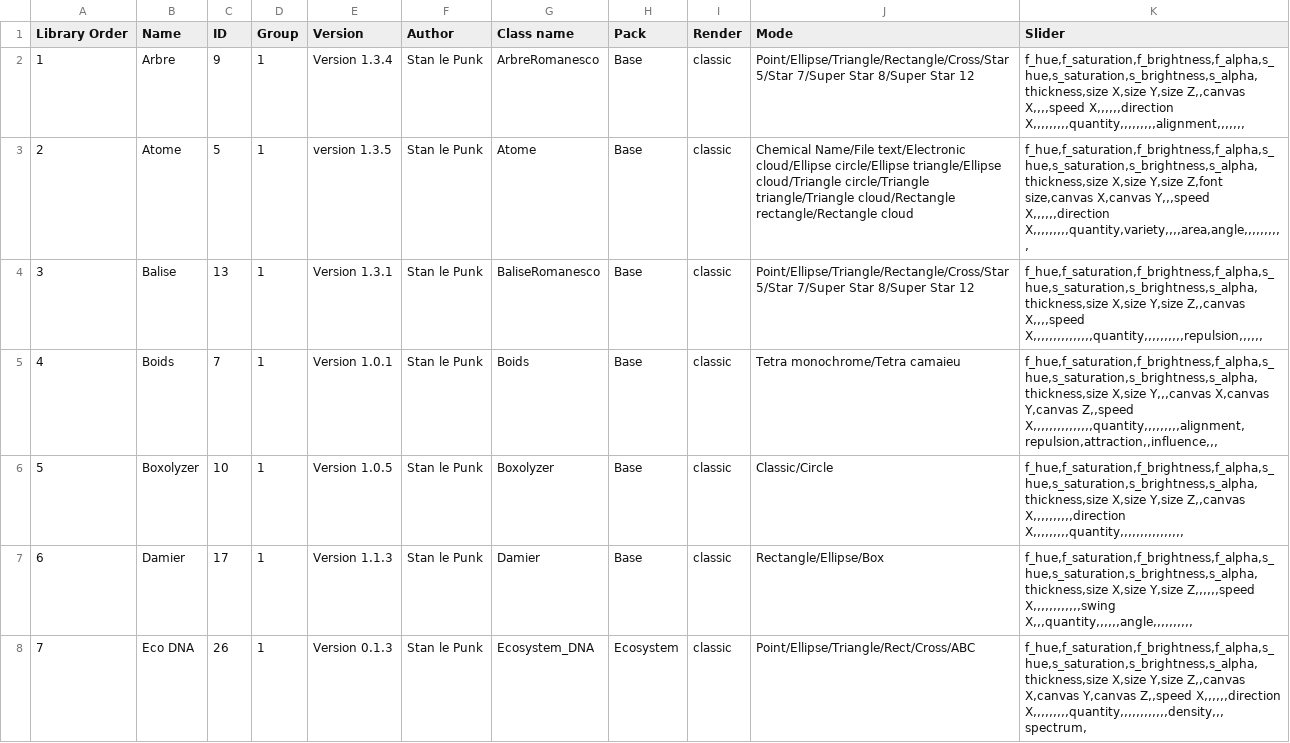
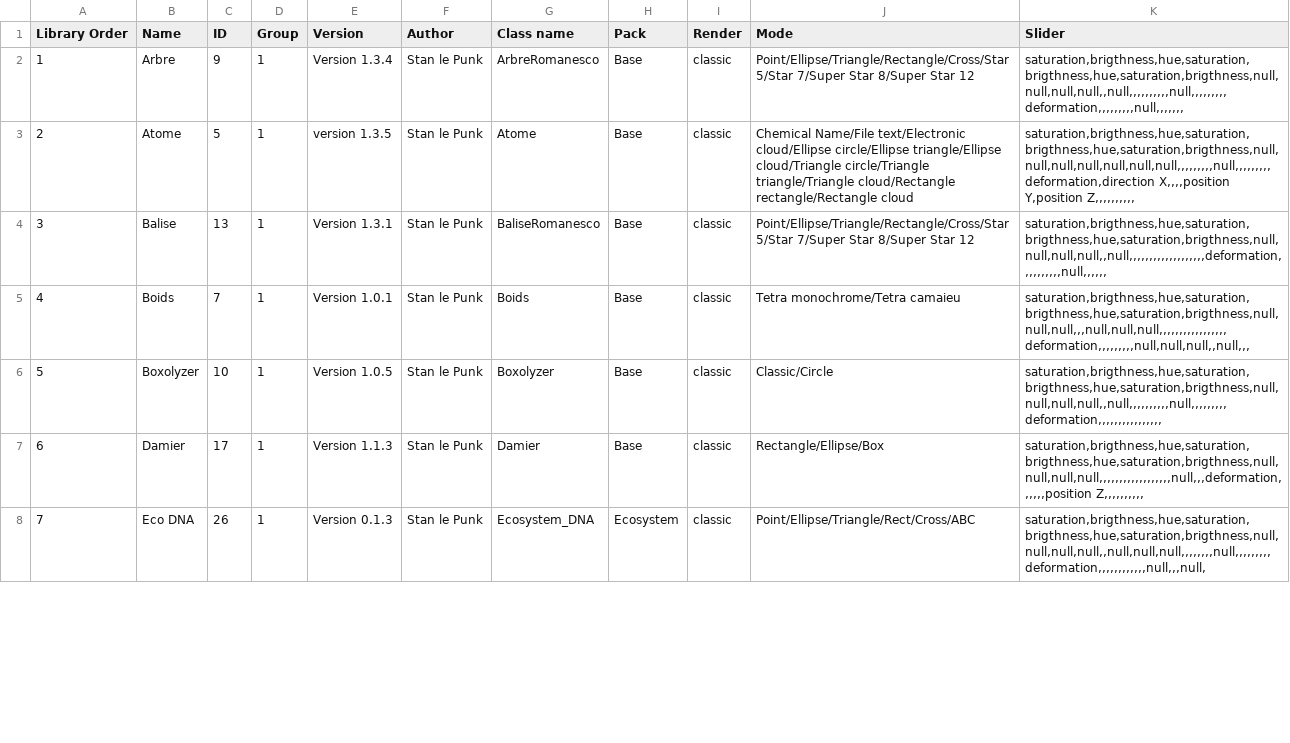
Before and after one commit to knupel/ROMANESCO-Processing, a CSV file: Software_31/sources/preferences/index_romanesco_items.csv, drawn as a sheet; only a part is shown; the diff covers the shown part only.

Commit message:
group the OSC data from Prescene and scene like the slider controller group

```diff
--- a/Software_31/sources/preferences/index_romanesco_items.csv
+++ b/Software_31/sources/preferences/index_romanesco_items.csv
@@ -1,8 +1,8 @@
 Library Order,Name,ID,Group,Version,Author,Class name,Pack,Render,Mode,Slider
-1,Arbre,9,1,Version 1.3.4,Stan le Punk,ArbreRomanesco,Base,classic,Point/Ellipse/Triangle/Rectangle/Cross/Star 5/Star 7/Super Star 8/Super Star 12,"f_hue,f_saturation,f_brightness,f_alpha,s_hue,s_saturation,s_brightness,s_alpha,thickness,size X,size Y,size Z,,canvas X,,,,speed X,,,,,,direction X,,,,,,,,,quantity,,,,,,,,,alignment,,,,,,,"
-2,Atome,5,1,version 1.3.5,Stan le Punk,Atome,Base,classic,Chemical Name/File text/Electronic cloud/Ellipse circle/Ellipse triangle/Ellipse cloud/Triangle circle/Triangle triangle/Triangle cloud/Rectangle rectangle/Rectangle cloud,"f_hue,f_saturation,f_brightness,f_alpha,s_hue,s_saturation,s_brightness,s_alpha,thickness,size X,size Y,size Z,font size,canvas X,canvas Y,,,speed X,,,,,,direction X,,,,,,,,,quantity,variety,,,,area,angle,,,,,,,,,,"
-3,Balise,13,1,Version 1.3.1,Stan le Punk,BaliseRomanesco,Base,classic,Point/Ellipse/Triangle/Rectangle/Cross/Star 5/Star 7/Super Star 8/Super Star 12,"f_hue,f_saturation,f_brightness,f_alpha,s_hue,s_saturation,s_brightness,s_alpha,thickness,size X,size Y,size Z,,canvas X,,,,speed X,,,,,,,,,,,,,,,quantity,,,,,,,,,,repulsion,,,,,,"
-4,Boids,7,1,Version 1.0.1,Stan le Punk,Boids,Base,classic,Tetra monochrome/Tetra camaieu,"f_hue,f_saturation,f_brightness,f_alpha,s_hue,s_saturation,s_brightness,s_alpha,thickness,size X,size Y,,,canvas X,canvas Y,canvas Z,,speed X,,,,,,,,,,,,,,,quantity,,,,,,,,,alignment,repulsion,attraction,,influence,,,"
-5,Boxolyzer,10,1,Version 1.0.5,Stan le Punk,Boxolyzer,Base,classic,Classic/Circle,"f_hue,f_saturation,f_brightness,f_alpha,s_hue,s_saturation,s_brightness,s_alpha,thickness,size X,size Y,size Z,,canvas X,,,,,,,,,,direction X,,,,,,,,,quantity,,,,,,,,,,,,,,,,"
-6,Damier,17,1,Version 1.1.3,Stan le Punk,Damier,Base,classic,Rectangle/Ellipse/Box,"f_hue,f_saturation,f_brightness,f_alpha,s_hue,s_saturation,s_brightness,s_alpha,thickness,size X,size Y,size Z,,,,,,speed X,,,,,,,,,,,,swing X,,,quantity,,,,,,angle,,,,,,,,,,"
-7,Eco DNA,26,1,Version 0.1.3,Stan le Punk,Ecosystem_DNA,Ecosystem,classic,Point/Ellipse/Triangle/Rect/Cross/ABC,"f_hue,f_saturation,f_brightness,f_alpha,s_hue,s_saturation,s_brightness,s_alpha,thickness,size X,size Y,size Z,,canvas X,canvas Y,canvas Z,,speed X,,,,,,direction X,,,,,,,,,quantity,,,,,,,,,,,,density,,,spectrum,"
+1,Arbre,9,1,Version 1.3.4,Stan le Punk,ArbreRomanesco,Base,classic,Point/Ellipse/Triangle/Rectangle/Cross/Star 5/Star 7/Super Star 8/Super Star 12,"saturation,brigthness,hue,saturation,brigthness,hue,saturation,brigthness,null,null,null,null,,null,,,,,,,,,,null,,,,,,,,,deformation,,,,,,,,,null,,,,,,,"
+2,Atome,5,1,version 1.3.5,Stan le Punk,Atome,Base,classic,Chemical Name/File text/Electronic cloud/Ellipse circle/Ellipse triangle/Ellipse cloud/Triangle circle/Triangle triangle/Triangle cloud/Rectangle rectangle/Rectangle cloud,"saturation,brigthness,hue,saturation,brigthness,hue,saturation,brigthness,null,null,null,null,null,null,null,,,,,,,,,null,,,,,,,,,deformation,direction X,,,,position Y,position Z,,,,,,,,,,"
+3,Balise,13,1,Version 1.3.1,Stan le Punk,BaliseRomanesco,Base,classic,Point/Ellipse/Triangle/Rectangle/Cross/Star 5/Star 7/Super Star 8/Super Star 12,"saturation,brigthness,hue,saturation,brigthness,hue,saturation,brigthness,null,null,null,null,,null,,,,,,,,,,,,,,,,,,,deformation,,,,,,,,,,null,,,,,,"
+4,Boids,7,1,Version 1.0.1,Stan le Punk,Boids,Base,classic,Tetra monochrome/Tetra camaieu,"saturation,brigthness,hue,saturation,brigthness,hue,saturation,brigthness,null,null,null,,,null,null,null,,,,,,,,,,,,,,,,,deformation,,,,,,,,,null,null,null,,null,,,"
+5,Boxolyzer,10,1,Version 1.0.5,Stan le Punk,Boxolyzer,Base,classic,Classic/Circle,"saturation,brigthness,hue,saturation,brigthness,hue,saturation,brigthness,null,null,null,null,,null,,,,,,,,,,null,,,,,,,,,deformation,,,,,,,,,,,,,,,,"
+6,Damier,17,1,Version 1.1.3,Stan le Punk,Damier,Base,classic,Rectangle/Ellipse/Box,"saturation,brigthness,hue,saturation,brigthness,hue,saturation,brigthness,null,null,null,null,,,,,,,,,,,,,,,,,,null,,,deformation,,,,,,position Z,,,,,,,,,,"
+7,Eco DNA,26,1,Version 0.1.3,Stan le Punk,Ecosystem_DNA,Ecosystem,classic,Point/Ellipse/Triangle/Rect/Cross/ABC,"saturation,brigthness,hue,saturation,brigthness,hue,saturation,brigthness,null,null,null,null,,null,null,null,,,,,,,,null,,,,,,,,,deformation,,,,,,,,,,,,null,,,null,"
```
Also changed, not shown: 20 edited cells elsewhere in this file, 21 other files.
